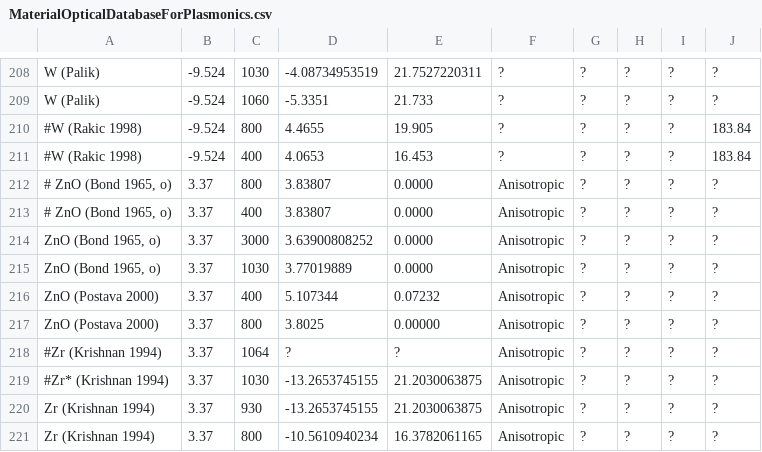
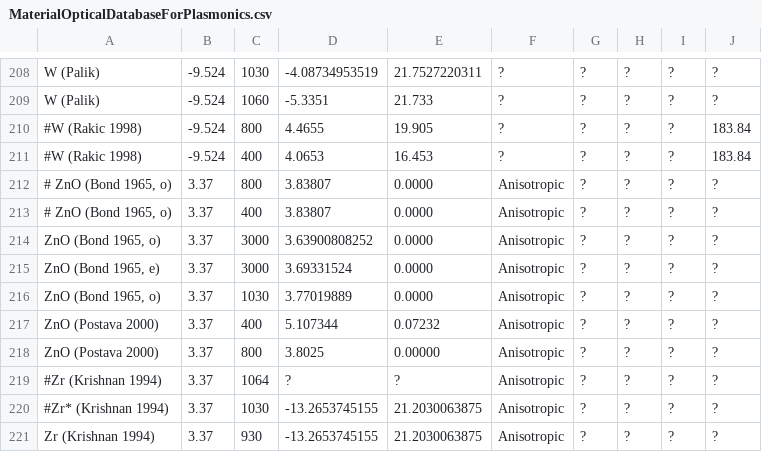
Before and after one commit to tjyderrien/spp-extended-theory, a CSV file: SimpleSPP/MaterialOpticalDatabaseForPlasmonics.csv, drawn as a sheet; only a part is shown, gaps mark what is left out; the shorter side is filled out with more unchanged rows.

```diff
--- a/SimpleSPP/MaterialOpticalDatabaseForPlasmonics.csv
+++ b/SimpleSPP/MaterialOpticalDatabaseForPlasmonics.csv
@@ -214,2 +214,3 @@ W (Palik)	-9.524	1060	-5.3351	21.733	?	?	?	?	?
 ZnO (Bond 1965, o)	3.37	3000	3.63900808252	0.0000	Anisotropic	?	?	?	?
+ZnO (Bond 1965, e)	3.37	3000	3.69331524	0.0000	Anisotropic	?	?	?	?
 ZnO (Bond 1965, o)	3.37	1030	3.77019889	0.0000	Anisotropic	?	?	?	?
```
Also changed, not shown: 3 other files.
